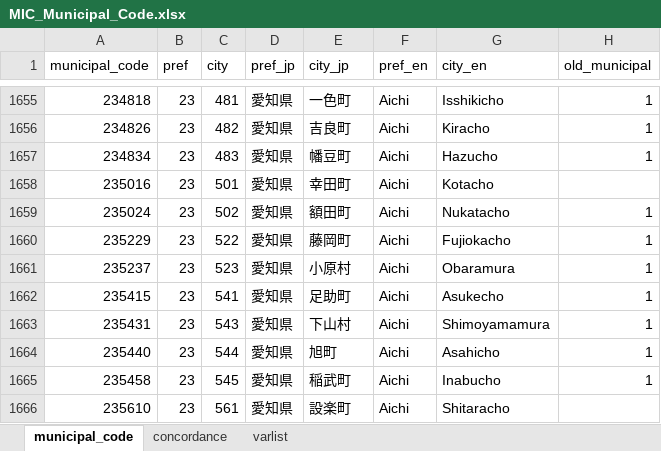
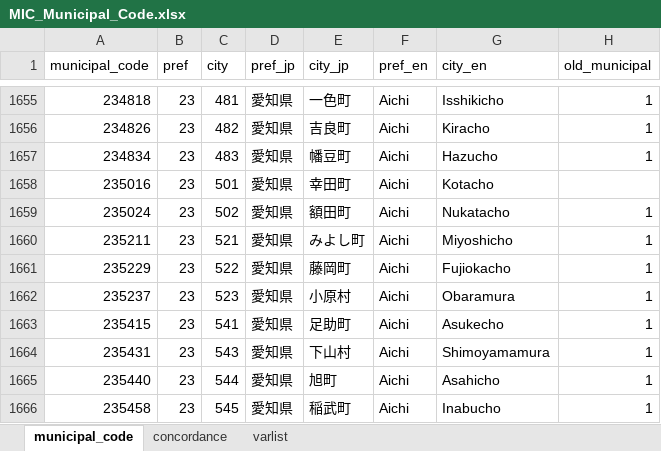
Before and after one commit to kensukesuzuki04/JPGovStat, an Excel workbook: MIC_Municipal_Code.xlsx, sheet municipal_code, drawn as a sheet; only a part is shown, gaps mark what is left out; the shorter side is filled out with more unchanged rows; values as stored, in another font and other column widths than the file's, no borders; the diff names each change by its address in the sheet, - before the commit and + after, or states it on an @@ line.

```diff
--- a/MIC_Municipal_Code.xlsx (sheet municipal_code)
+++ b/MIC_Municipal_Code.xlsx (sheet municipal_code)
+row 1660: 235211 | 23 | 521 | 愛知県 | みよし町 | Aichi | Miyoshicho | 1
```
Also changed, not shown: sheet concordance.
